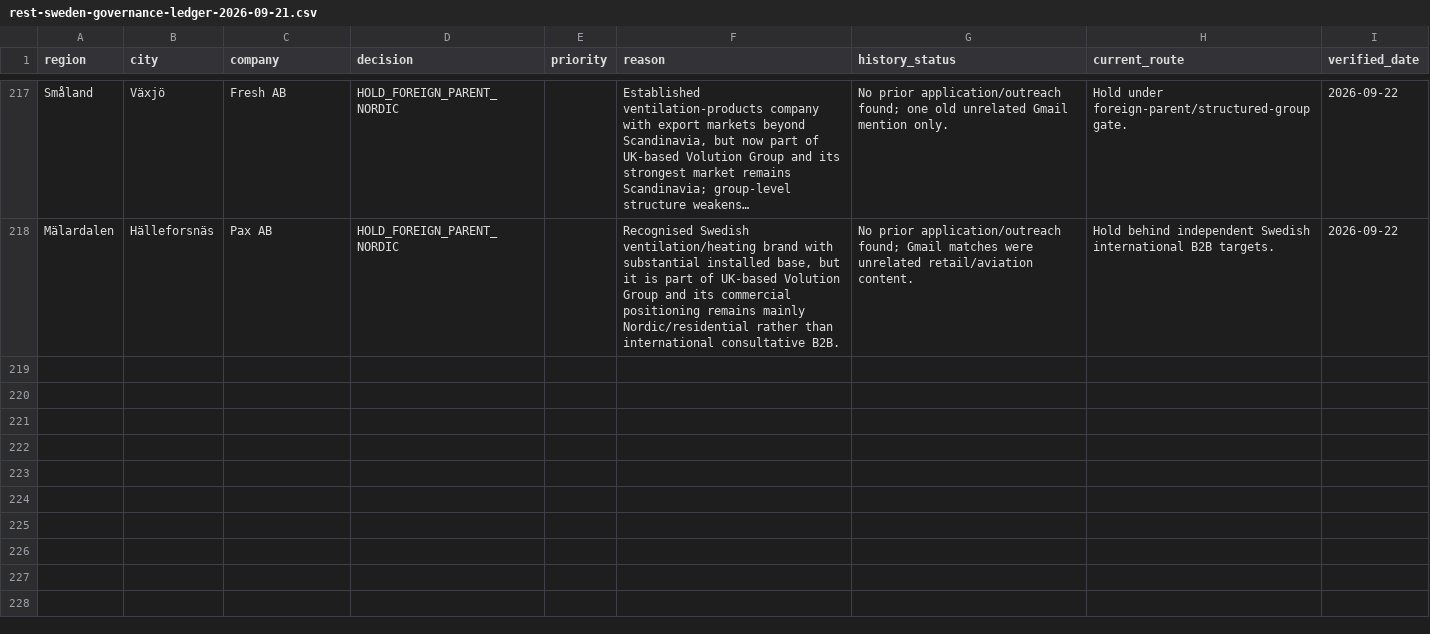
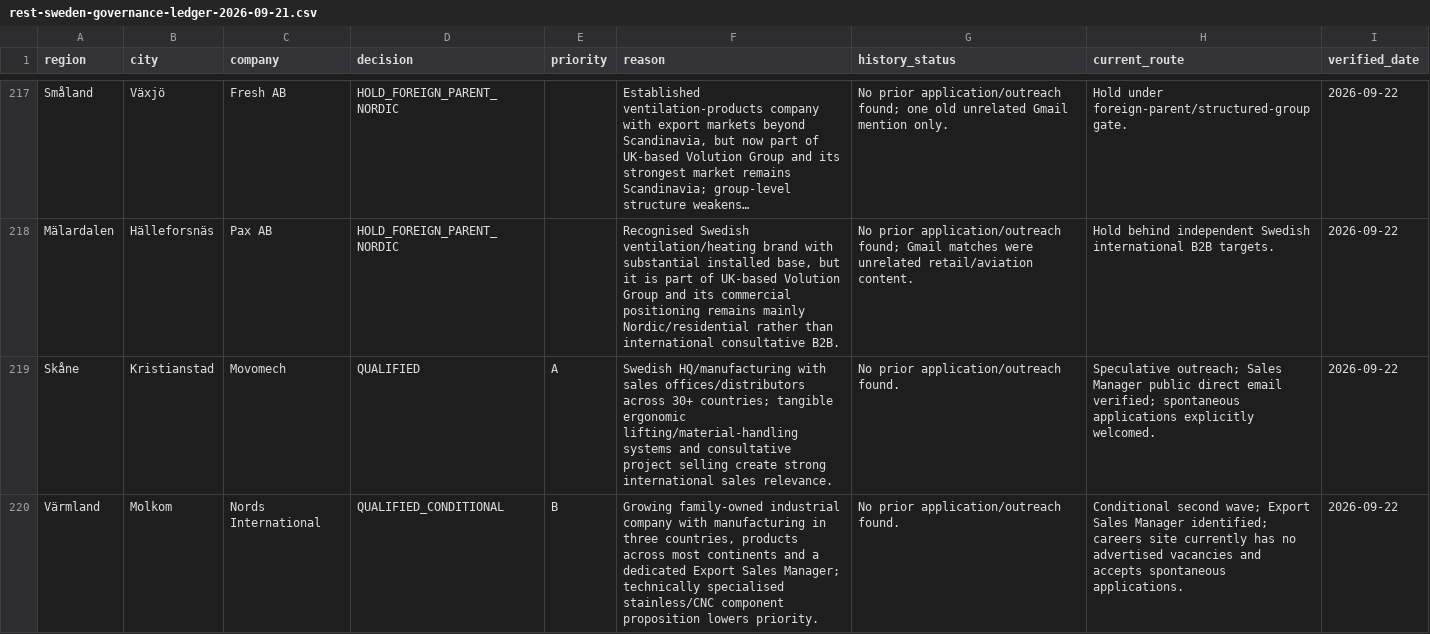
Before and after one commit to Pomeroi9Langmaid/Job-Hunting, a CSV file: data/rest-sweden-governance-ledger-2026-09-21.csv, drawn as a sheet; only a part is shown, gaps mark what is left out; long unchanged cells end in …; the diff covers the shown part only; the diff names each change by its address in the sheet, - before the commit and + after, or states it on an @@ line.

Commit message:
Record next Sweden exporter governance decisions

```diff
--- a/data/rest-sweden-governance-ledger-2026-09-21.csv
+++ b/data/rest-sweden-governance-ledger-2026-09-21.csv
+row 219: Skåne | Kristianstad | Movomech | QUALIFIED | A | Swedish HQ/manufacturing with sales offices/distributors across 30+ countries; tangible ergonomic lifting/material-handling systems and consultative project selling create strong international sales relevance. | No prior application/outreach found. | Speculative outreach; Sales Manager public direct email verified; spontaneous applications explicitly welcomed. | 2026-09-22
+row 220: Värmland | Molkom | Nords International | QUALIFIED_CONDITIONAL | B | Growing family-owned industrial company with manufacturing in three countries, products across most continents and a dedicated Export Sales Manager; technically specialised stainless/CNC component proposition lowers priority. | No prior application/outreach found. | Conditional second wave; Export Sales Manager identified; careers site currently has no advertised vacancies and accepts spontaneous applications. | 2026-09-22
```
Also changed, not shown: 5 added rows elsewhere in this file.
